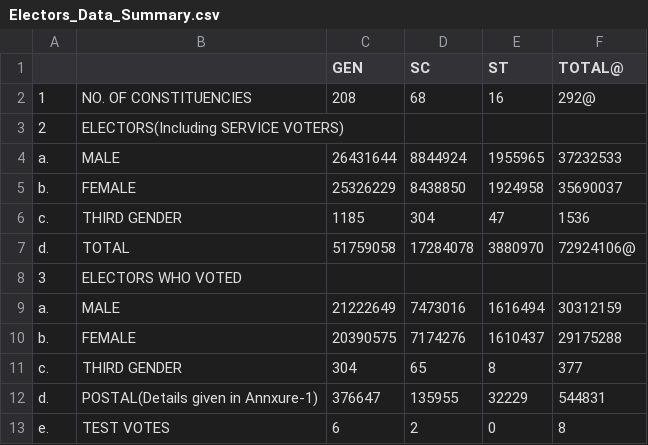
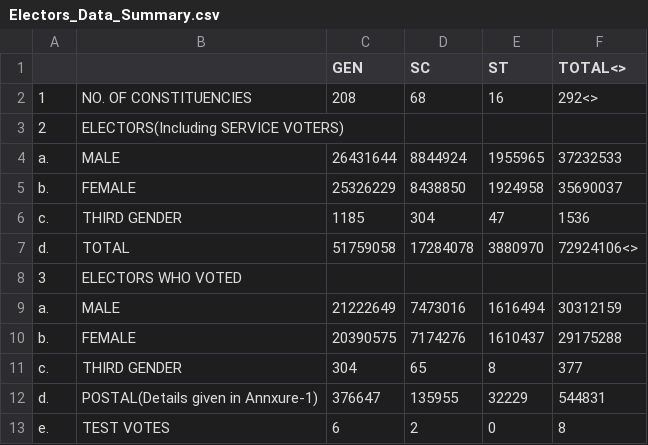
Before and after one commit to souhazra/india-elections.github.io, a CSV file: datasets/csv/Electors_Data_Summary.csv, drawn as a sheet; only a part is shown; the diff covers the shown part only.

```diff
--- a/datasets/csv/Electors_Data_Summary.csv
+++ b/datasets/csv/Electors_Data_Summary.csv
@@ -1,3 +1,3 @@
-,,GEN,SC,ST,TOTAL@
-1,NO. OF CONSTITUENCIES,208,68,16,292@
+,,GEN,SC,ST,TOTAL<>
+1,NO. OF CONSTITUENCIES,208,68,16,292<>
 2,ELECTORS(Including SERVICE VOTERS)
@@ -6,3 +6,3 @@ b.,FEMALE,25326229,8438850,1924958,35690037
 c.,THIRD GENDER,1185,304,47,1536
-d.,TOTAL,51759058,17284078,3880970,72924106@
+d.,TOTAL,51759058,17284078,3880970,72924106<>
 3,ELECTORS WHO VOTED
```
Also changed, not shown: 8 edited cells elsewhere in this file, datasets/csv/Candidate_data_summary.csv, datasets/csv/constituency.csv, 16 other files.
